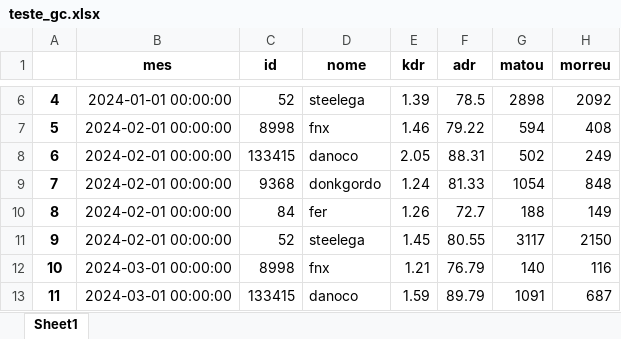
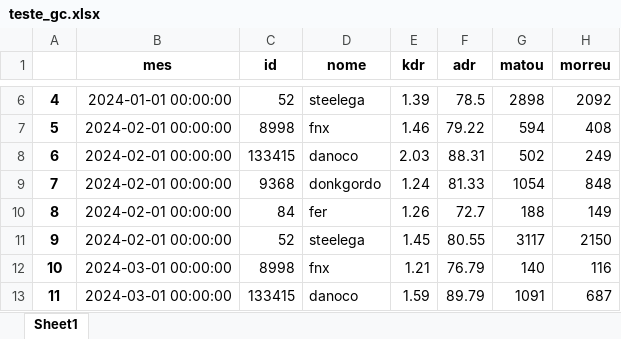
Before and after one commit to guimkt72/streamlit_gc, an Excel workbook: src/teste_gc.xlsx, sheet Sheet1, drawn as a sheet; only a part is shown, gaps mark what is left out; values as stored, in another font and other column widths than the file's, no borders; the diff names each change by its address in the sheet, - before the commit and + after, or states it on an @@ line.

Commit message:
att data2

```diff
--- a/src/teste_gc.xlsx (sheet Sheet1)
+++ b/src/teste_gc.xlsx (sheet Sheet1)
-E8 (kdr): 2.05
+E8 (kdr): 2.03
```
